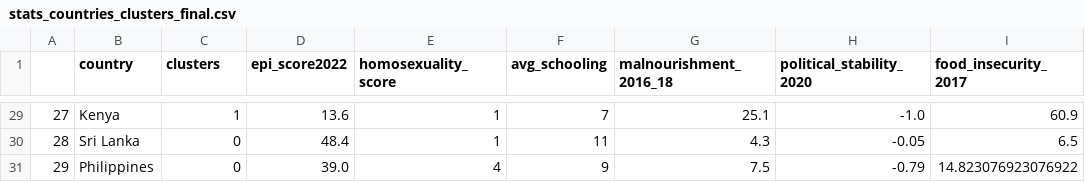
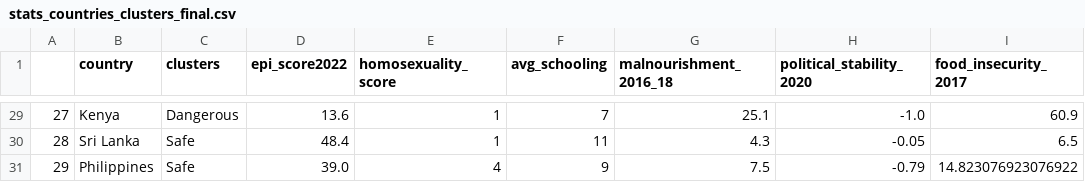
Before and after one commit to IvanShamoon/Portfolio, a CSV file: "Violent" and "Non-Violent" Country Information/stats_countries_clusters_final.csv, drawn as a sheet; only a part is shown, gaps mark what is left out; the diff covers the shown part only; the diff names each change by its address in the sheet, - before the commit and + after, or states it on an @@ line.

```diff
--- a/"Violent" and "Non-Violent" Country Information/stats_countries_clusters_final.csv
+++ b/"Violent" and "Non-Violent" Country Information/stats_countries_clusters_final.csv
-C29 (clusters): 1
+C29 (clusters): Dangerous
-C30:C31 (clusters): 0
+C30:C31 (clusters): Safe
```
Also changed, not shown: 29 edited cells elsewhere in this file.
